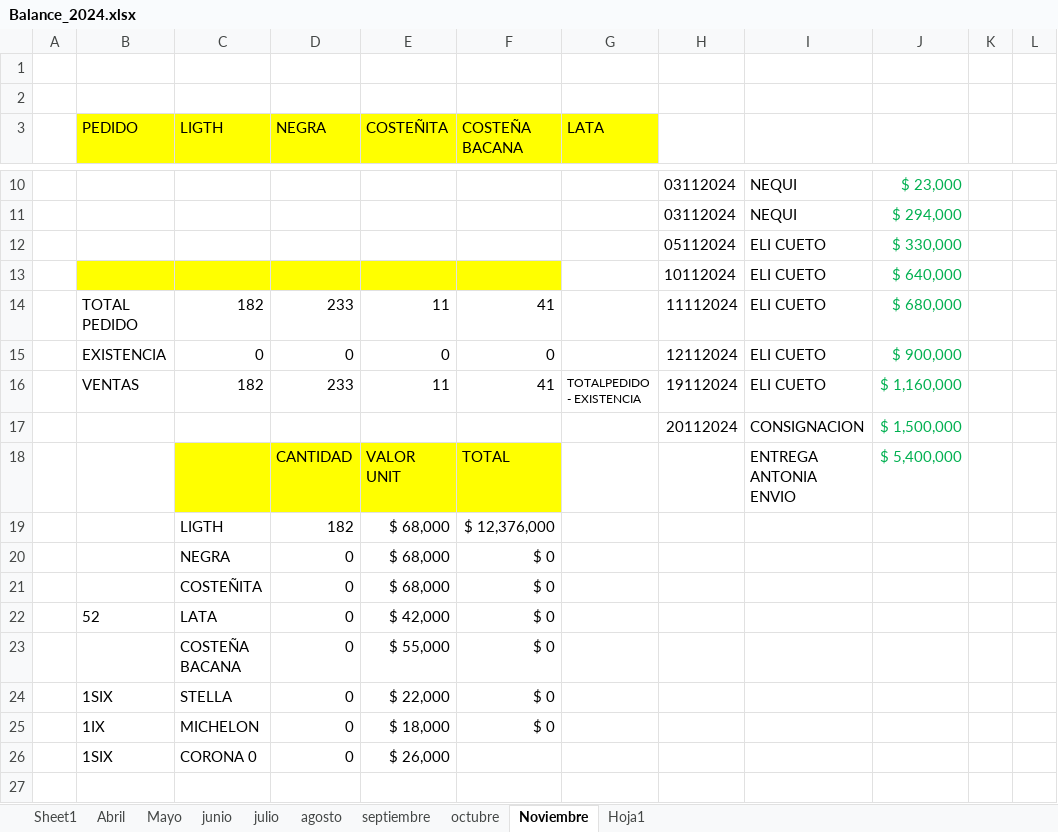
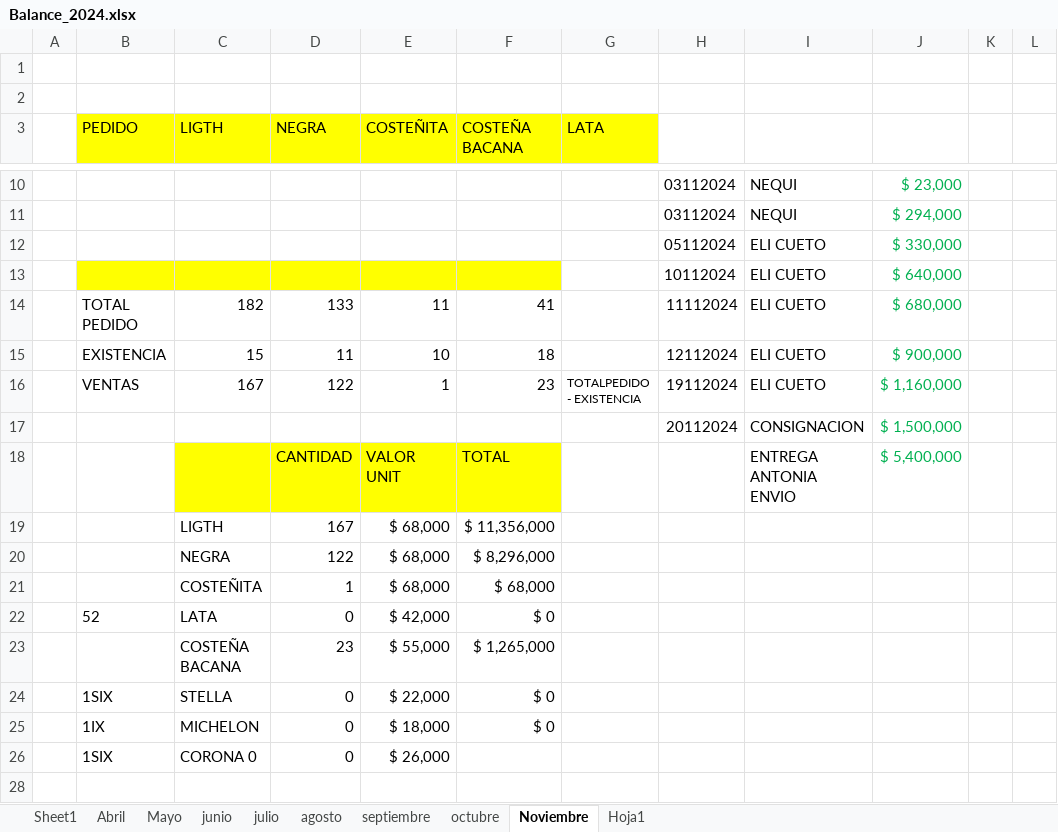
Before and after one commit to RRRR84/CacikListado, an Excel workbook: Balance_2024.xlsx, sheet Noviembre, drawn as a sheet; only a part is shown, gaps mark what is left out; values as stored, in another font and other column widths than the file's, no borders; the diff covers the shown part only; the diff names each change by its address in the sheet, - before the commit and + after, or states it on an @@ line.

Commit message:
AJUSTE 2411

```diff
--- a/Balance_2024.xlsx (sheet Noviembre)
+++ b/Balance_2024.xlsx (sheet Noviembre)
-D14 (NEGRA): 233
+D14 (NEGRA): 133
-C15 (LIGTH): 0
+C15 (LIGTH): 15
-D15 (NEGRA): 0
+D15 (NEGRA): 11
-E15 (COSTEÑITA): 0
+E15 (COSTEÑITA): 10
-F15 (COSTEÑA BACANA): 0
+F15 (COSTEÑA BACANA): 18
-C16 (LIGTH): 182
+C16 (LIGTH): 167
-D16 (NEGRA): 233
+D16 (NEGRA): 122
-E16 (COSTEÑITA): 11
+E16 (COSTEÑITA): 1
-F16 (COSTEÑA BACANA): 41
+F16 (COSTEÑA BACANA): 23
-D19 (NEGRA): 182
+D19 (NEGRA): 167
-F19 (COSTEÑA BACANA): $ 12,376,000
+F19 (COSTEÑA BACANA): $ 11,356,000
-D20 (NEGRA): 0
+D20 (NEGRA): 122
-F20 (COSTEÑA BACANA): $ 0
+F20 (COSTEÑA BACANA): $ 8,296,000
-D21 (NEGRA): 0
+D21 (NEGRA): 1
-F21 (COSTEÑA BACANA): $ 0
+F21 (COSTEÑA BACANA): $ 68,000
-D23 (NEGRA): 0
+D23 (NEGRA): 23
-F23 (COSTEÑA BACANA): $ 0
+F23 (COSTEÑA BACANA): $ 1,265,000
```
Also changed, not shown: 1 added row, 2 removed rows and 4 edited cells elsewhere in this sheet.
